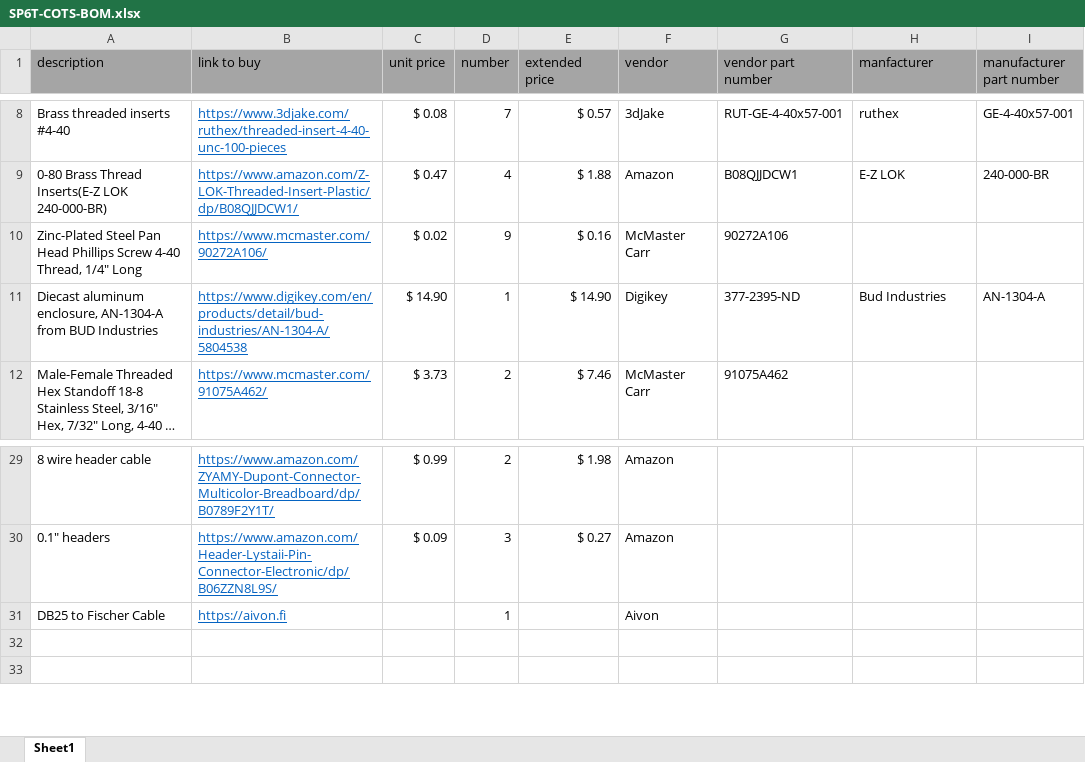
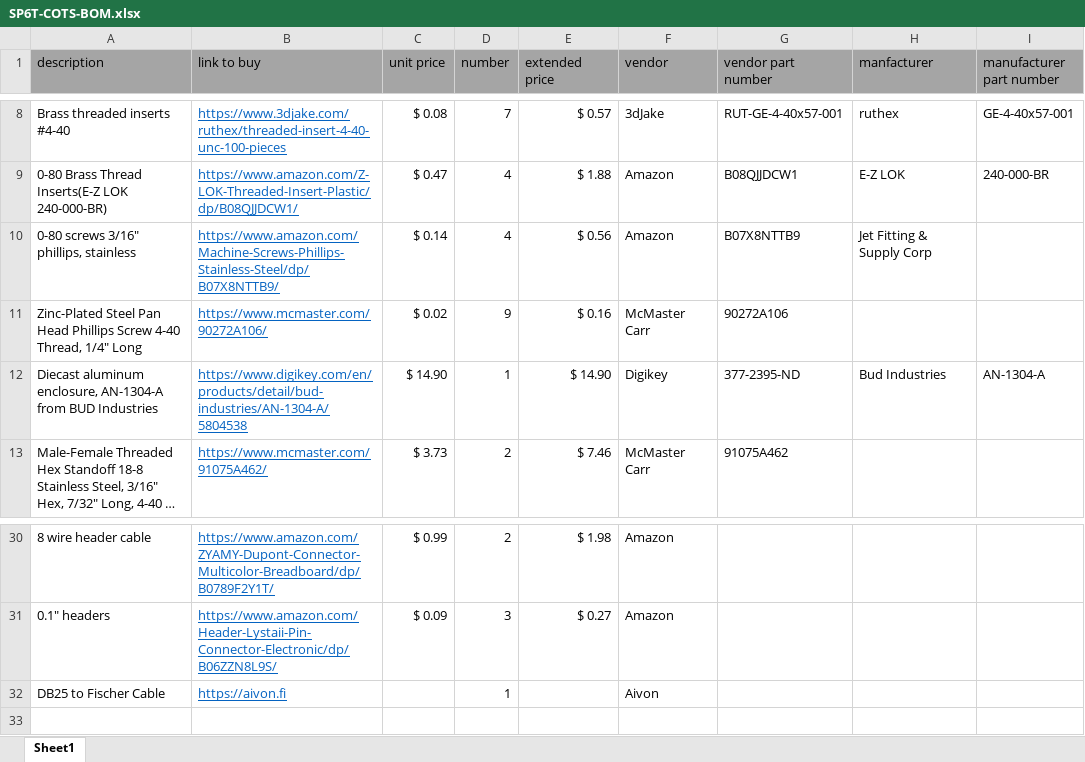
Before and after one commit to lafefspietz/MEMSduino, an Excel workbook: SP6T-COTS-BOM.xlsx, sheet Sheet1, drawn as a sheet; only a part is shown, gaps mark what is left out; long unchanged cells end in …; values as stored, in another font and other column widths than the file's, no borders; removed rows and columns are numbered as before the commit, all else as after; the diff names each change by its address in the sheet, - before the commit and + after, or states it on an @@ line.

```diff
--- a/SP6T-COTS-BOM.xlsx (sheet Sheet1)
+++ b/SP6T-COTS-BOM.xlsx (sheet Sheet1)
+row 10: 0-80 screws 3/16" phillips, stainless | https://www.amazon.com/Machine-Screws-Phillips-Stainless-Steel/dp/B07X8NTTB9/ | $ 0.14 | 4 | $ 0.56 | Amazon | B07X8NTTB9 | Jet Fitting & Supply Corp
-row 32: (empty)
```
Also changed, not shown: formulas that keep their value, 36 other files.
